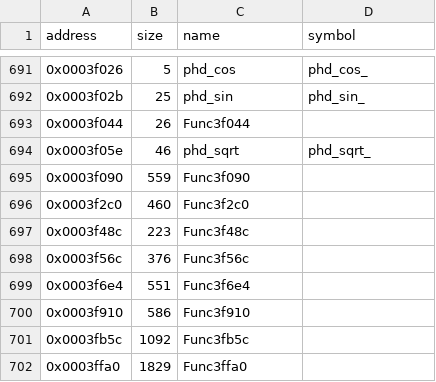
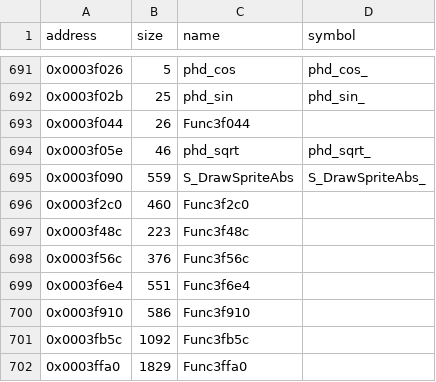
Before and after one commit to LostArtefacts/tr01, a CSV file: config/symbols.csv, drawn as a sheet; only a part is shown, gaps mark what is left out.

Commit message:
Decompile DrawEffect (0x1ab1c)

```diff
--- a/config/symbols.csv
+++ b/config/symbols.csv
@@ -694,3 +694,3 @@ address,size,name,symbol
 0x0003f05e,46,phd_sqrt,phd_sqrt_
-0x0003f090,559,Func3f090,
+0x0003f090,559,S_DrawSpriteAbs,S_DrawSpriteAbs_
 0x0003f2c0,460,Func3f2c0,
```
Also changed, not shown: 3 other files.
